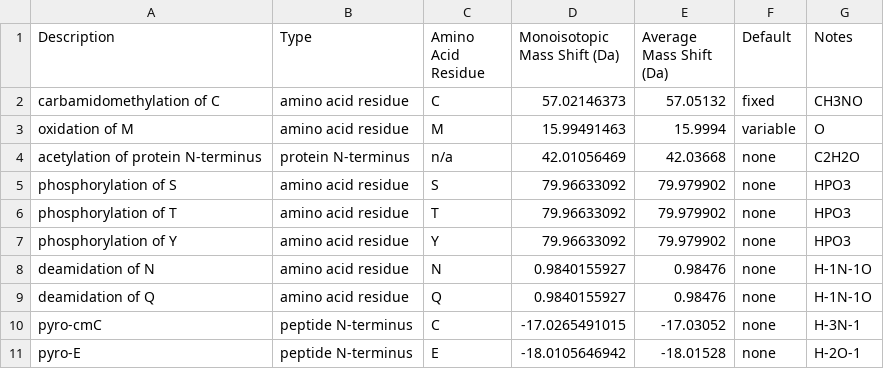
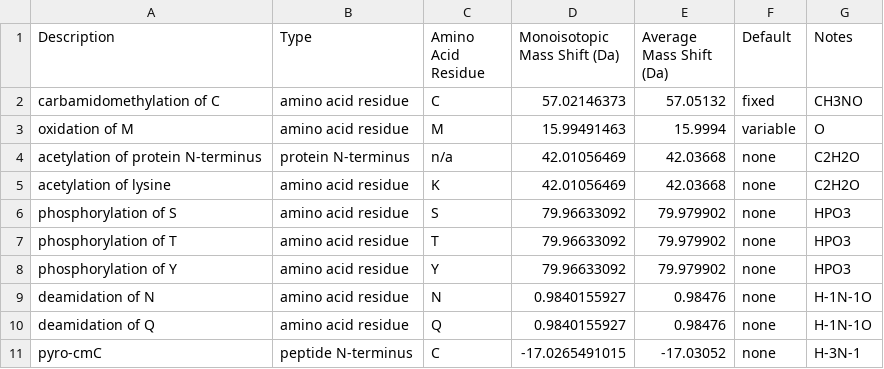
Before and after one commit to cwenger/Morpheus, a TSV file: Morpheus/modifications.tsv, drawn as a sheet; only a part is shown; the shorter side is filled out with more unchanged rows; the diff names each change by its address in the sheet, - before the commit and + after, or states it on an @@ line.

Commit message:
Adding lysine acetylation to modifications.

```diff
--- a/Morpheus/modifications.tsv
+++ b/Morpheus/modifications.tsv
+row 5: acetylation of lysine | amino acid residue | K | 42.01056469 | 42.03668 | none | C2H2O
```
